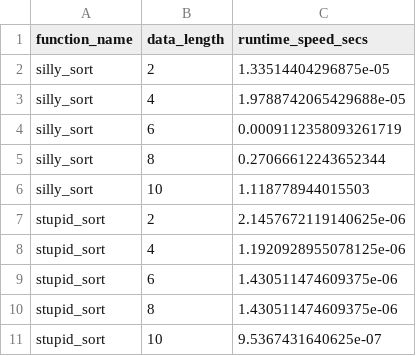
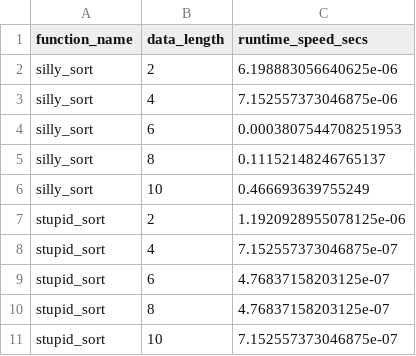
Before and after one commit to richelbilderbeek/programming_formalisms_optimisation, a CSV file: speeds.csv, drawn as a sheet.

Commit message:
EOD

```diff
--- a/speeds.csv
+++ b/speeds.csv
@@ -1,11 +1,11 @@
 function_name,data_length,runtime_speed_secs
-silly_sort,2,1.33514404296875e-05
-silly_sort,4,1.9788742065429688e-05
-silly_sort,6,0.0009112358093261719
-silly_sort,8,0.27066612243652344
-silly_sort,10,1.118778944015503
-stupid_sort,2,2.1457672119140625e-06
-stupid_sort,4,1.1920928955078125e-06
-stupid_sort,6,1.430511474609375e-06
-stupid_sort,8,1.430511474609375e-06
-stupid_sort,10,9.5367431640625e-07
+silly_sort,2,6.198883056640625e-06
+silly_sort,4,7.152557373046875e-06
+silly_sort,6,0.0003807544708251953
+silly_sort,8,0.11152148246765137
+silly_sort,10,0.466693639755249
+stupid_sort,2,1.1920928955078125e-06
+stupid_sort,4,7.152557373046875e-07
+stupid_sort,6,4.76837158203125e-07
+stupid_sort,8,4.76837158203125e-07
+stupid_sort,10,7.152557373046875e-07
```
